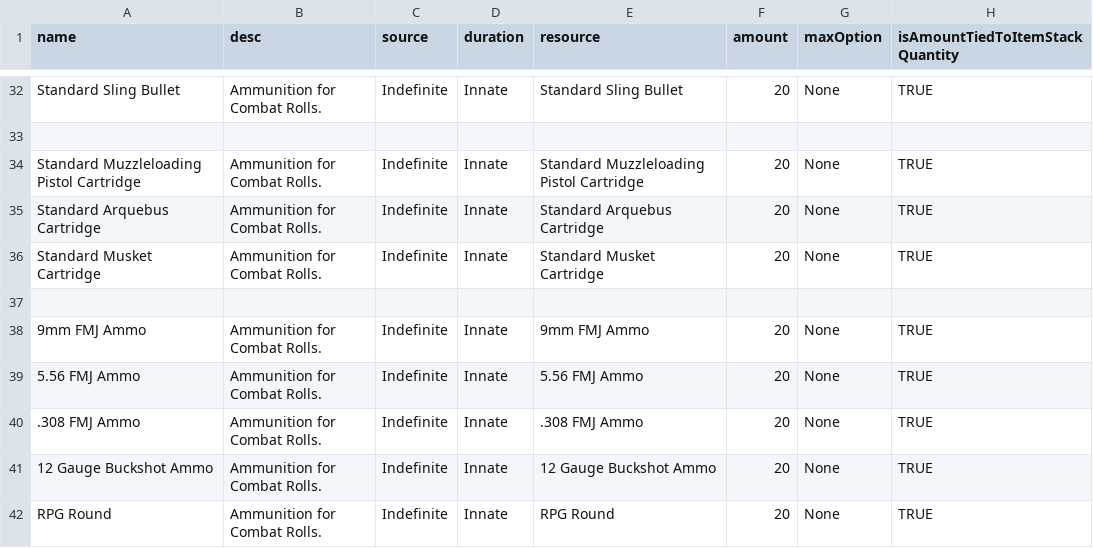
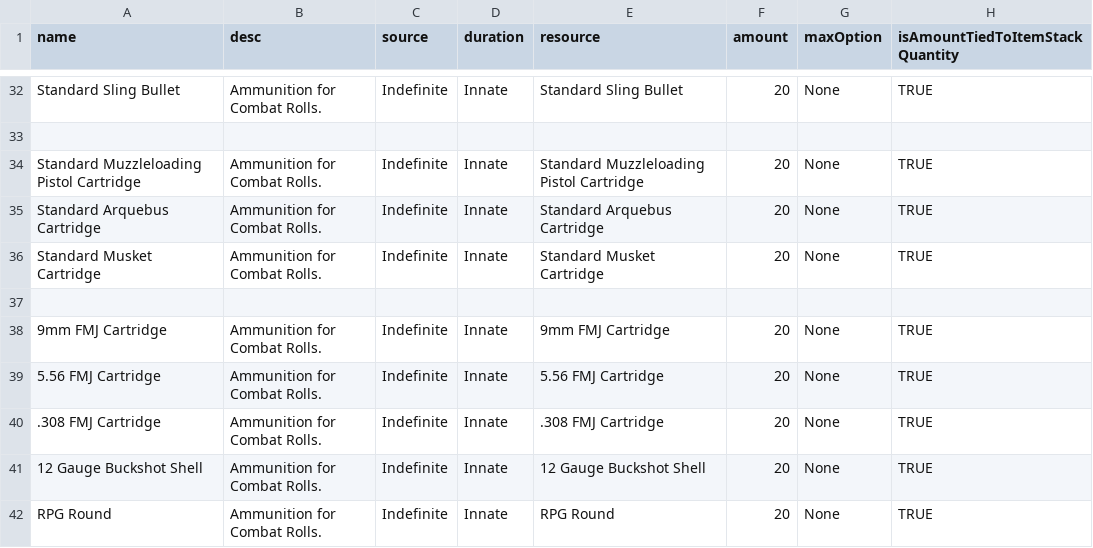
Before and after one commit to JackDanna/Fallen, a CSV file: Data/Effect/ResourcePool.csv, drawn as a sheet; only a part is shown, gaps mark what is left out.

Commit message:
Fixing Ammo name

```diff
--- a/Data/Effect/ResourcePool.csv
+++ b/Data/Effect/ResourcePool.csv
@@ -37,6 +37,6 @@ Standard Musket Cartridge,Ammunition for Combat Rolls.,Indefinite,Innate,Standar
 ,,,,,,,
-9mm FMJ Ammo,Ammunition for Combat Rolls.,Indefinite,Innate,9mm FMJ Ammo,20,None,TRUE
-5.56 FMJ Ammo,Ammunition for Combat Rolls.,Indefinite,Innate,5.56 FMJ Ammo,20,None,TRUE
-.308 FMJ Ammo,Ammunition for Combat Rolls.,Indefinite,Innate,.308 FMJ Ammo,20,None,TRUE
-12 Gauge Buckshot Ammo,Ammunition for Combat Rolls.,Indefinite,Innate,12 Gauge Buckshot Ammo,20,None,TRUE
+9mm FMJ Cartridge,Ammunition for Combat Rolls.,Indefinite,Innate,9mm FMJ Cartridge,20,None,TRUE
+5.56 FMJ Cartridge,Ammunition for Combat Rolls.,Indefinite,Innate,5.56 FMJ Cartridge,20,None,TRUE
+.308 FMJ Cartridge,Ammunition for Combat Rolls.,Indefinite,Innate,.308 FMJ Cartridge,20,None,TRUE
+12 Gauge Buckshot Shell,Ammunition for Combat Rolls.,Indefinite,Innate,12 Gauge Buckshot Shell,20,None,TRUE
 RPG Round,Ammunition for Combat Rolls.,Indefinite,Innate,RPG Round,20,None,TRUE
```
Also changed, not shown: Data/Effect/Ammo.csv, Data/ItemStack.csv.
